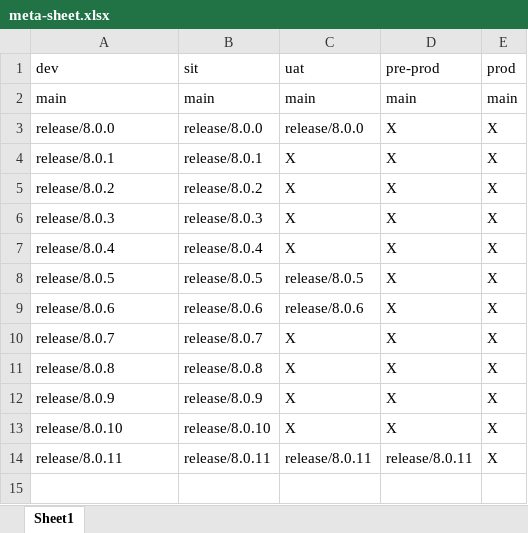
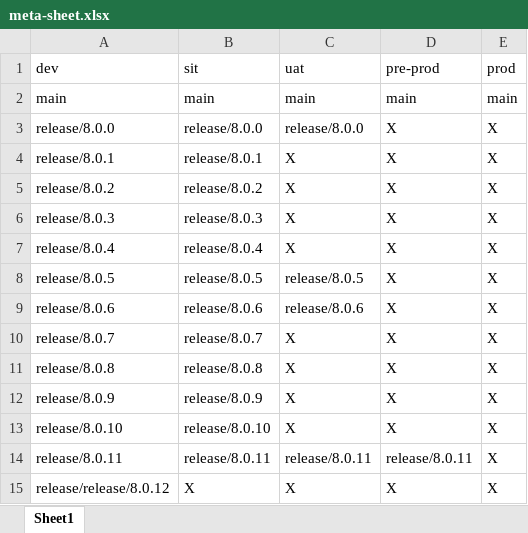
Before and after one commit to kranthimj23/promotion-repo, an Excel workbook: meta-sheet.xlsx, sheet Sheet1, drawn as a sheet; values as stored, in another font and other column widths than the file's, no borders; the diff names each change by its address in the sheet, - before the commit and + after, or states it on an @@ line.

Commit message:
Add release/release/8.0.12 to meta-sheet

```diff
--- a/meta-sheet.xlsx (sheet Sheet1)
+++ b/meta-sheet.xlsx (sheet Sheet1)
+row 15: release/release/8.0.12 | X | X | X | X
```
